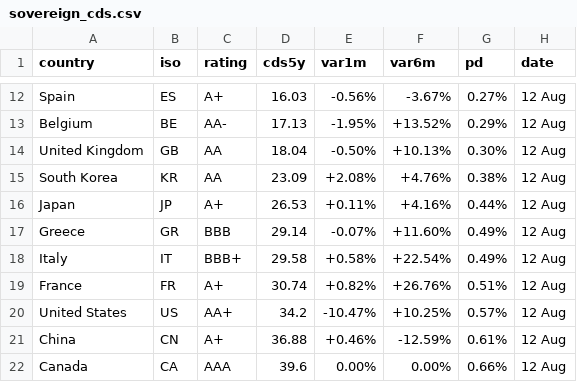
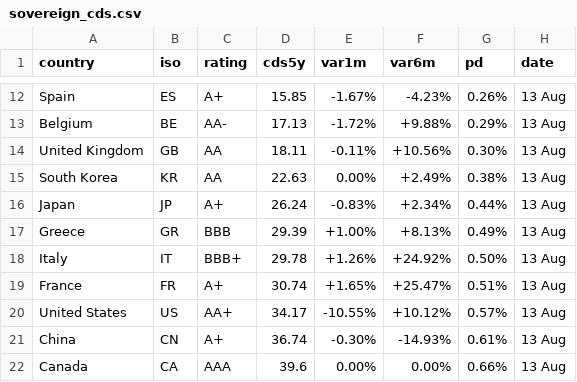
Before and after one commit to rafargb-tech/cds-panel, a CSV file: sovereign_cds.csv, drawn as a sheet; only a part is shown, gaps mark what is left out; the diff covers the shown part only; the diff names each change by its address in the sheet, - before the commit and + after, or states it on an @@ line.

```diff
--- a/sovereign_cds.csv
+++ b/sovereign_cds.csv
-D12 (cds5y): 16.03
+D12 (cds5y): 15.85
-E12 (var1m): -0.56%
+E12 (var1m): -1.67%
-F12 (var6m): -3.67%
+F12 (var6m): -4.23%
-G12 (pd): 0.27%
+G12 (pd): 0.26%
-H12:H22 (date): 12 Aug
+H12:H22 (date): 13 Aug
-E13 (var1m): -1.95%
+E13 (var1m): -1.72%
-F13 (var6m): +13.52%
+F13 (var6m): +9.88%
-D14 (cds5y): 18.04
+D14 (cds5y): 18.11
-E14 (var1m): -0.50%
+E14 (var1m): -0.11%
-F14 (var6m): +10.13%
+F14 (var6m): +10.56%
-D15 (cds5y): 23.09
+D15 (cds5y): 22.63
-E15 (var1m): +2.08%
+E15 (var1m): 0.00%
-F15 (var6m): +4.76%
+F15 (var6m): +2.49%
-D16 (cds5y): 26.53
+D16 (cds5y): 26.24
-E16 (var1m): +0.11%
+E16 (var1m): -0.83%
-F16 (var6m): +4.16%
+F16 (var6m): +2.34%
-D17 (cds5y): 29.14
+D17 (cds5y): 29.39
-E17 (var1m): -0.07%
+E17 (var1m): +1.00%
-F17 (var6m): +11.60%
+F17 (var6m): +8.13%
-D18 (cds5y): 29.58
+D18 (cds5y): 29.78
-E18 (var1m): +0.58%
+E18 (var1m): +1.26%
-F18 (var6m): +22.54%
+F18 (var6m): +24.92%
-G18 (pd): 0.49%
+G18 (pd): 0.50%
-E19 (var1m): +0.82%
+E19 (var1m): +1.65%
-F19 (var6m): +26.76%
+F19 (var6m): +25.47%
-D20 (cds5y): 34.2
+D20 (cds5y): 34.17
-E20 (var1m): -10.47%
+E20 (var1m): -10.55%
-F20 (var6m): +10.25%
+F20 (var6m): +10.12%
-D21 (cds5y): 36.88
+D21 (cds5y): 36.74
-E21 (var1m): +0.46%
+E21 (var1m): -0.30%
-F21 (var6m): -12.59%
+F21 (var6m): -14.93%
```
Also changed, not shown: 2 added rows, 2 removed rows and 62 edited cells elsewhere in this file, 2 other files.
